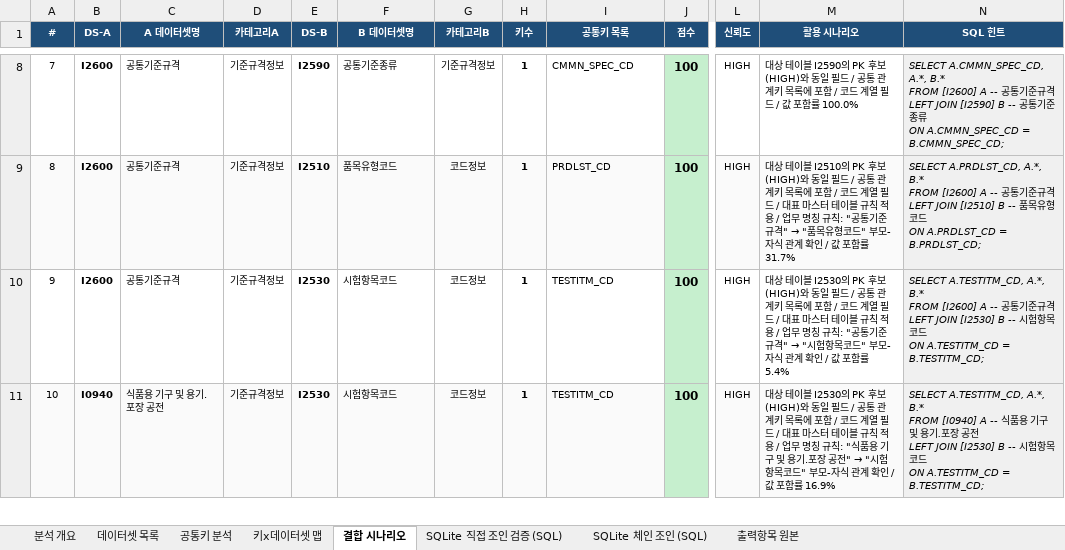
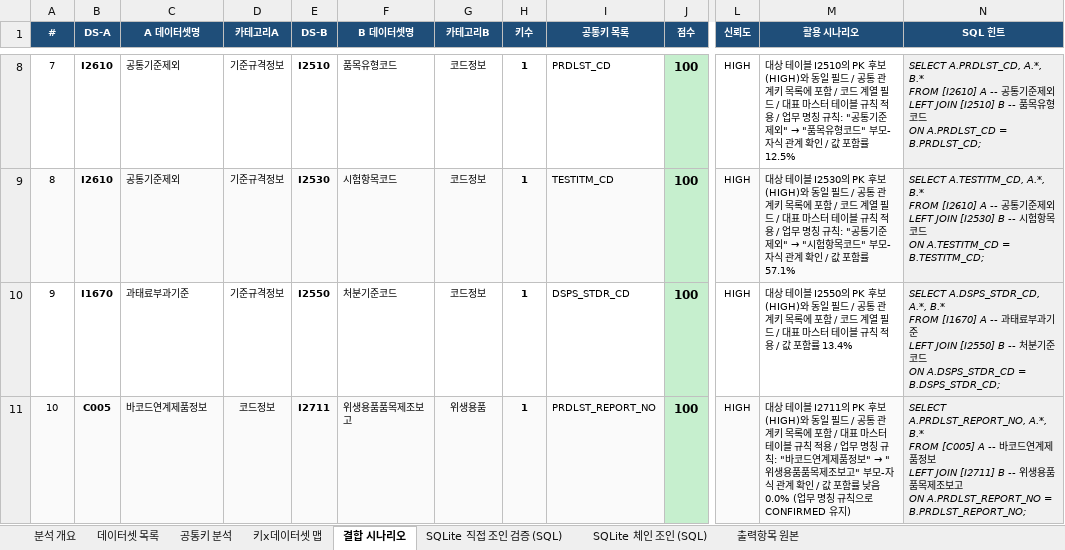
Before and after one commit to artiordex/food-safety, an Excel workbook: 식품안전나라_API_분석결과.xlsx, sheet 결합 시나리오, drawn as a sheet; only a part is shown, gaps mark what is left out; values as stored, in another font and other column widths than the file's, no borders; ↵ is a line break in a cell; the diff covers the shown part only; the diff names each change by its address in the sheet, - before the commit and + after, or states it on an @@ line.

```diff
--- a/식품안전나라_API_분석결과.xlsx (sheet 결합 시나리오)
+++ b/식품안전나라_API_분석결과.xlsx (sheet 결합 시나리오)
-B8:B9 (DS-A): I2600
+B8:B9 (DS-A): I2610
-C8:C9 (A 데이터셋명): 공통기준규격
+C8:C9 (A 데이터셋명): 공통기준제외
-E8 (DS-B): I2590
+E8 (DS-B): I2510
-F8 (B 데이터셋명): 공통기준종류
+F8 (B 데이터셋명): 품목유형코드
-G8 (카테고리B): 기준규격정보
+G8 (카테고리B): 코드정보
-I8 (공통키 목록): CMMN_SPEC_CD
+I8 (공통키 목록): PRDLST_CD
@@ M8 (활용 시나리오): …테이블 I2590의 PK 후보(HIGH)와 동일 필드 / 공통 관계키 목록에 포함 / 코드 계열 필드 / 값 포함률 100.0% → …테이블 I2510의 PK 후보(HIGH)와 동일 필드 / 공통 관계키 목록에 포함 / 코드 계열 필드 / 대표 마스터 테이블 규칙 적용 / 업무 명칭 규칙: "공통기준제외" → "품목유형코드" 부모-자식 관계 확인 / 값 포함률 12.5% @@
-N8 (SQL 힌트): SELECT A.CMMN_SPEC_CD, A.*, B.* ↵ FROM [I2600] A -- 공통기준규격 ↵ LEFT JOIN [I2590] B -- 공통기준종류 ↵ ON A.CMMN_SPEC_CD = B.CMMN_SPEC_CD;
+N8 (SQL 힌트): SELECT A.PRDLST_CD, A.*, B.* ↵ FROM [I2610] A -- 공통기준제외 ↵ LEFT JOIN [I2510] B -- 품목유형코드 ↵ ON A.PRDLST_CD = B.PRDLST_CD;
-E9 (DS-B): I2510
+E9 (DS-B): I2530
-F9 (B 데이터셋명): 품목유형코드
+F9 (B 데이터셋명): 시험항목코드
-I9 (공통키 목록): PRDLST_CD
+I9 (공통키 목록): TESTITM_CD
@@ M9 (활용 시나리오): …테이블 I2510의 PK 후보(HIGH)와 동일 필드 / 공통 관계키 목록에 포함 / 코드 계열 필드 / 대표 마스터 테이블 규칙 적용 / 업무 명칭 규칙: "공통기준규격" → "품목유형코드" 부모-자식 관계 확인 / 값 포함률 31.7% → …테이블 I2530의 PK 후보(HIGH)와 동일 필드 / 공통 관계키 목록에 포함 / 코드 계열 필드 / 대표 마스터 테이블 규칙 적용 / 업무 명칭 규칙: "공통기준제외" → "시험항목코드" 부모-자식 관계 확인 / 값 포함률 57.1% @@
-N9 (SQL 힌트): SELECT A.PRDLST_CD, A.*, B.* ↵ FROM [I2600] A -- 공통기준규격 ↵ LEFT JOIN [I2510] B -- 품목유형코드 ↵ ON A.PRDLST_CD = B.PRDLST_CD;
+N9 (SQL 힌트): SELECT A.TESTITM_CD, A.*, B.* ↵ FROM [I2610] A -- 공통기준제외 ↵ LEFT JOIN [I2530] B -- 시험항목코드 ↵ ON A.TESTITM_CD = B.TESTITM_CD;
-B10 (DS-A): I2600
+B10 (DS-A): I1670
-C10 (A 데이터셋명): 공통기준규격
+C10 (A 데이터셋명): 과태료부과기준
-E10 (DS-B): I2530
+E10 (DS-B): I2550
-F10 (B 데이터셋명): 시험항목코드
+F10 (B 데이터셋명): 처분기준코드
-I10 (공통키 목록): TESTITM_CD
+I10 (공통키 목록): DSPS_STDR_CD
@@ M10 (활용 시나리오): …테이블 I2530의 PK 후보(HIGH)와 동일 필드 / 공통 관계키 목록에 포함 / 코드 계열 필드 / 대표 마스터 테이블 규칙 적용 / 업무 명칭 규칙: "공통기준규격" → "시험항목코드" 부모-자식 관계 확인 / 값 포함률 5.4% → …테이블 I2550의 PK 후보(HIGH)와 동일 필드 / 공통 관계키 목록에 포함 / 코드 계열 필드 / 대표 마스터 테이블 규칙 적용 / 값 포함률 13.4% @@
-N10 (SQL 힌트): SELECT A.TESTITM_CD, A.*, B.* ↵ FROM [I2600] A -- 공통기준규격 ↵ LEFT JOIN [I2530] B -- 시험항목코드 ↵ ON A.TESTITM_CD = B.TESTITM_CD;
+N10 (SQL 힌트): SELECT A.DSPS_STDR_CD, A.*, B.* ↵ FROM [I1670] A -- 과태료부과기준 ↵ LEFT JOIN [I2550] B -- 처분기준코드 ↵ ON A.DSPS_STDR_CD = B.DSPS_STDR_CD;
-B11 (DS-A): I0940
+B11 (DS-A): C005
-C11 (A 데이터셋명): 식품용 기구 및 용기.포장 공전
+C11 (A 데이터셋명): 바코드연계제품정보
-D11 (카테고리A): 기준규격정보
+D11 (카테고리A): 코드정보
-E11 (DS-B): I2530
+E11 (DS-B): I2711
-F11 (B 데이터셋명): 시험항목코드
+F11 (B 데이터셋명): 위생용품품목제조보고
-G11 (카테고리B): 코드정보
+G11 (카테고리B): 위생용품
-I11 (공통키 목록): TESTITM_CD
+I11 (공통키 목록): PRDLST_REPORT_NO
@@ M11 (활용 시나리오): …테이블 I2530의 PK 후보(HIGH)와 동일 필드 / 공통 관계키 목록에 포함 / 코드 계열 필드 / 대표 마스터 테이블 규칙 적용 / 업무 명칭 규칙: "식품용 기구 및 용기.포장 공전" → "시험항목코드" 부모-자식 관계 확인 / 값 포함률 16.9% → …테이블 I2711의 PK 후보(HIGH)와 동일 필드 / 공통 관계키 목록에 포함 / 대표 마스터 테이블 규칙 적용 / 업무 명칭 규칙: "바코드연계제품정보" → "위생용품품목제조보고" 부모-자식 관계 확인 / 값 포함률 낮음 0.0% (업무 명칭 규칙으로 CONFIRMED 유지) @@
-N11 (SQL 힌트): SELECT A.TESTITM_CD, A.*, B.* ↵ FROM [I0940] A -- 식품용 기구 및 용기.포장 공전 ↵ LEFT JOIN [I2530] B -- 시험항목코드 ↵ ON A.TESTITM_CD = B.TESTITM_CD;
+N11 (SQL 힌트): SELECT A.PRDLST_REPORT_NO, A.*, B.* ↵ FROM [C005] A -- 바코드연계제품정보 ↵ LEFT JOIN [I2711] B -- 위생용품품목제조보고 ↵ ON A.PRDLST_REPORT_NO = B.PRDLST_REPORT_NO;
```
Also changed, not shown: 1 added row, 1 removed row, 1443 edited cells and cell formats elsewhere in this sheet, sheet SQLite 체인 조인 (SQL), sheet 출력항목 원본, sheet 데이터셋 목록, sheet 키x데이터셋 맵, sheet SQLite 직접 조인 검증 (SQL), sheet 공통키 분석, 1 more sheet, 25 other files.
